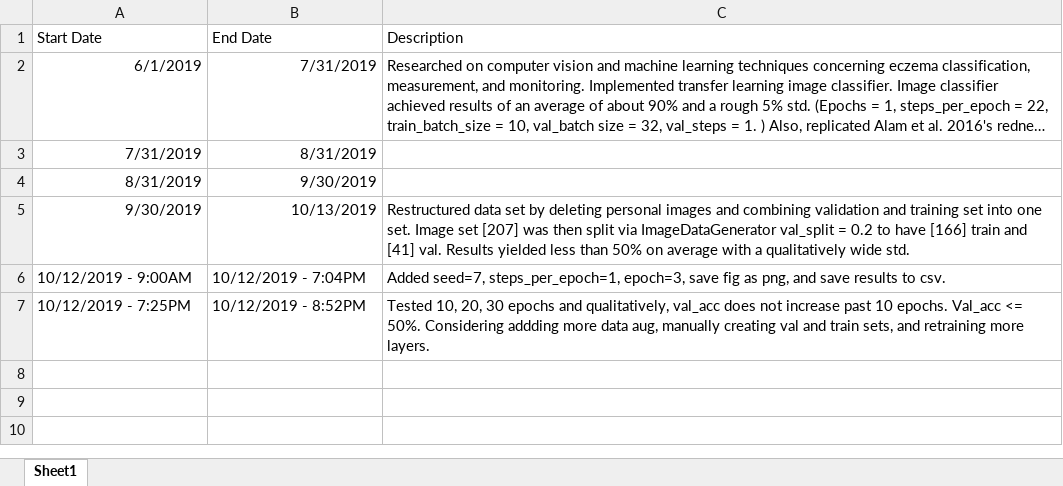
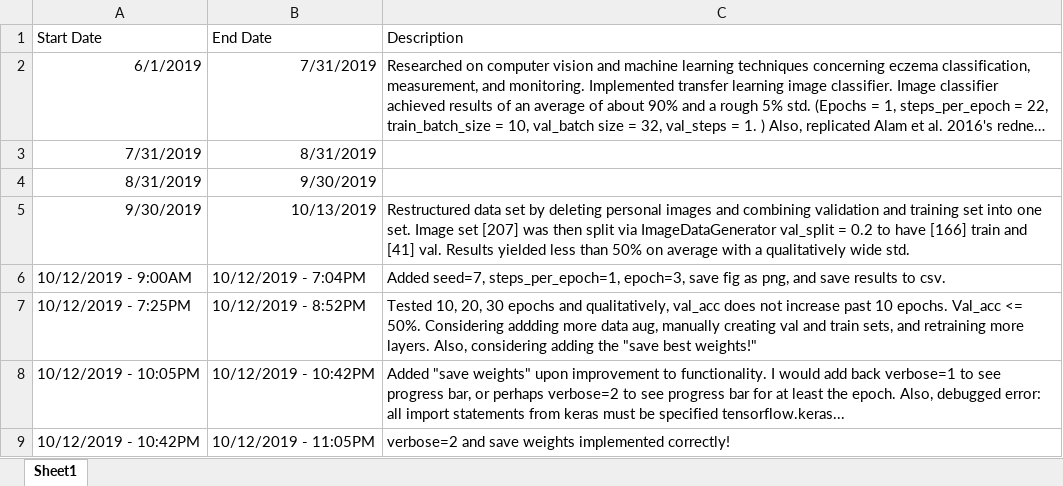
Before and after one commit to anepom3/ad-cv, an Excel workbook: transfer_learning/adjustment_log/adjustment_log.xlsx, sheet Sheet1, drawn as a sheet; long unchanged cells end in …; values as stored, in another font and other column widths than the file's, no borders; the diff names each change by its address in the sheet, - before the commit and + after, or states it on an @@ line.

```diff
--- a/transfer_learning/adjustment_log/adjustment_log.xlsx (sheet Sheet1)
+++ b/transfer_learning/adjustment_log/adjustment_log.xlsx (sheet Sheet1)
-C7 (Description): …more layers.
+C7 (Description): …more layers. Also, considering adding the "save best weights!"
+row 8: 10/12/2019 - 10:05PM | 10/12/2019 - 10:42PM | Added "save weights" upon improvement to functionality. I would add back verbose=1 to see progress bar, or perhaps verbose=2 to see progress bar for at least the epoch. Also, debugged error: all import statements from keras must be specified tensorflow.keras...
+row 9: 10/12/2019 - 10:42PM | 10/12/2019 - 11:05PM | verbose=2 and save weights implemented correctly!
```
Also changed, not shown: 11 other files.
